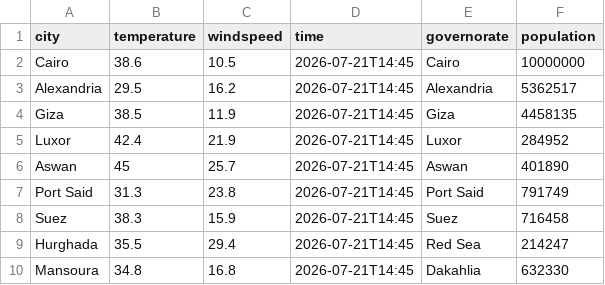
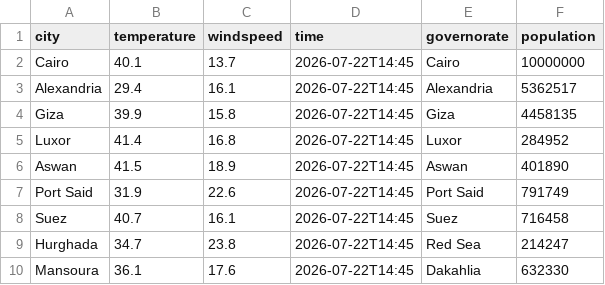
Before and after one commit to ClarkWagdy/W17l3Eyouth, a CSV file: eg_weather.csv, drawn as a sheet.

Commit message:
add Max temperature

```diff
--- a/eg_weather.csv
+++ b/eg_weather.csv
@@ -1,10 +1,10 @@
 city,temperature,windspeed,time,governorate,population
-Cairo,38.6,10.5,2026-07-21T14:45,Cairo,10000000
-Alexandria,29.5,16.2,2026-07-21T14:45,Alexandria,5362517
-Giza,38.5,11.9,2026-07-21T14:45,Giza,4458135
-Luxor,42.4,21.9,2026-07-21T14:45,Luxor,284952
-Aswan,45,25.7,2026-07-21T14:45,Aswan,401890
-Port Said,31.3,23.8,2026-07-21T14:45,Port Said,791749
-Suez,38.3,15.9,2026-07-21T14:45,Suez,716458
-Hurghada,35.5,29.4,2026-07-21T14:45,Red Sea,214247
-Mansoura,34.8,16.8,2026-07-21T14:45,Dakahlia,632330
+Cairo,40.1,13.7,2026-07-22T14:45,Cairo,10000000
+Alexandria,29.4,16.1,2026-07-22T14:45,Alexandria,5362517
+Giza,39.9,15.8,2026-07-22T14:45,Giza,4458135
+Luxor,41.4,16.8,2026-07-22T14:45,Luxor,284952
+Aswan,41.5,18.9,2026-07-22T14:45,Aswan,401890
+Port Said,31.9,22.6,2026-07-22T14:45,Port Said,791749
+Suez,40.7,16.1,2026-07-22T14:45,Suez,716458
+Hurghada,34.7,23.8,2026-07-22T14:45,Red Sea,214247
+Mansoura,36.1,17.6,2026-07-22T14:45,Dakahlia,632330
```
